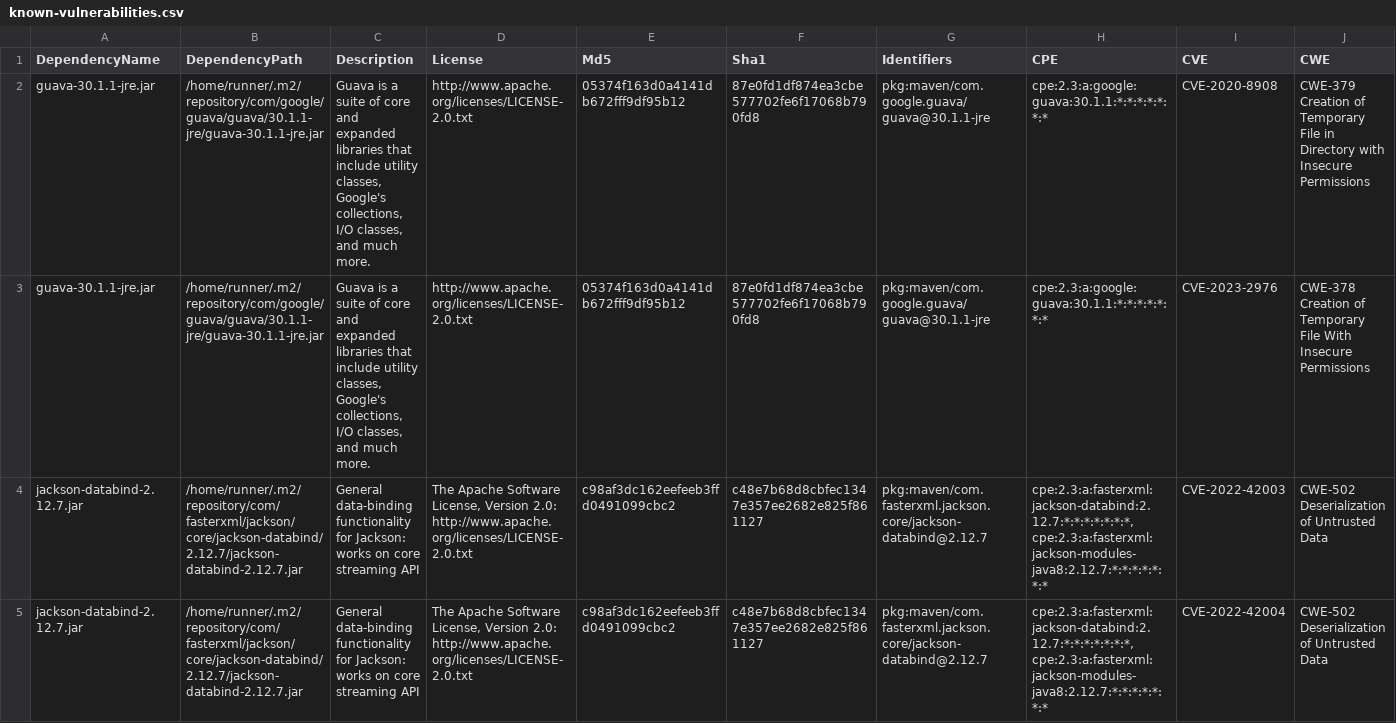
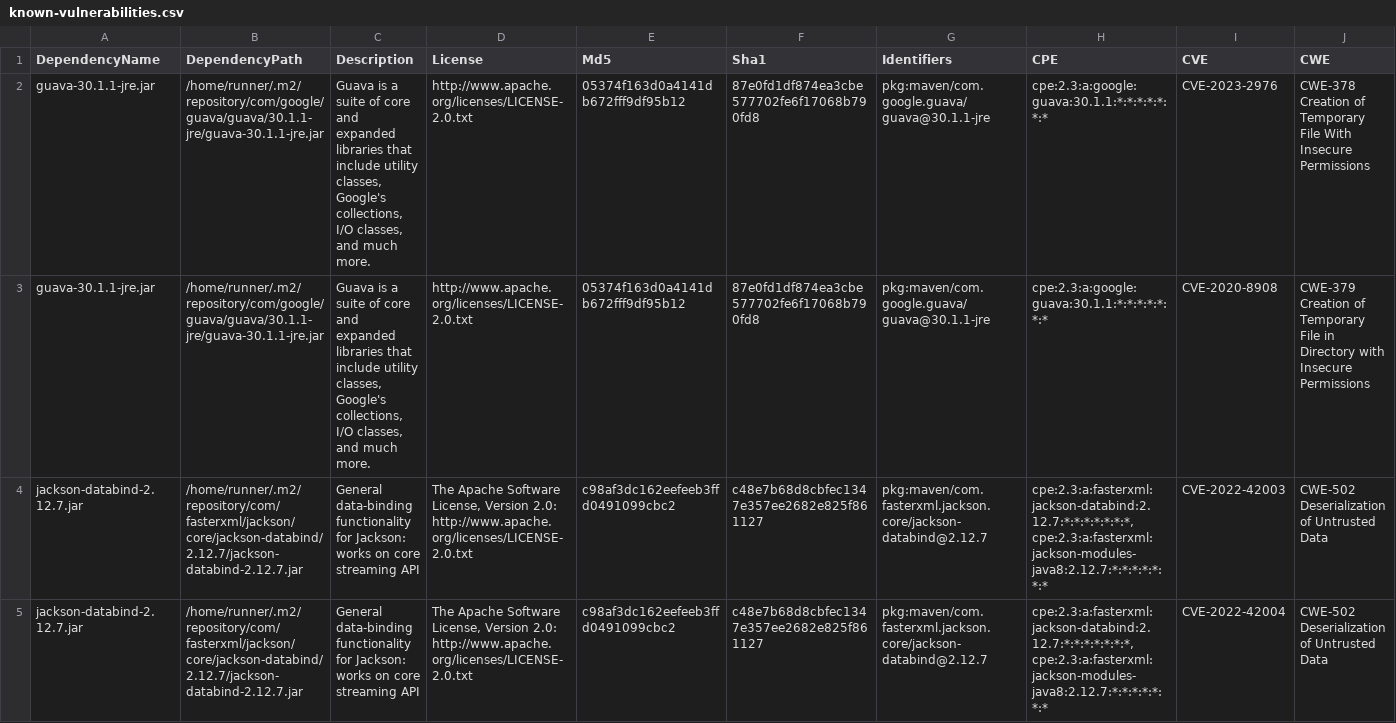
Before and after one commit to piotr-yuxuan/slava, a CSV file: doc/known-vulnerabilities.csv, drawn as a sheet; only a part is shown; removed rows and columns are numbered as before the commit, all else as after; rows hold the shown columns only; the diff names each change by its address in the sheet, - before the commit and + after, or states it on an @@ line.

Commit message:
Update known vulnerabilities

```diff
--- a/doc/known-vulnerabilities.csv
+++ b/doc/known-vulnerabilities.csv
-row 2: guava-30.1.1-jre.jar | /home/runner/.m2/repository/com/google/guava/guava/30.1.1-jre/guava-30.1.1-jre.jar | Guava is a suite of core and expanded libraries that include utility classes, Google's collections, I/O classes, and much more. | http://www.apache.org/licenses/LICENSE-2.0.txt | 05374f163d0a4141db672fff9df95b12 | 87e0fd1df874ea3cbe577702fe6f17068b790fd8 | pkg:maven/com.google.guava/guava@30.1.1-jre | cpe:2.3:a:google:guava:30.1.1:*:*:*:*:*:*:* | CVE-2020-8908 | CWE-379 Creation of Temporary File in Directory with Insecure Permissions
+row 3: guava-30.1.1-jre.jar | /home/runner/.m2/repository/com/google/guava/guava/30.1.1-jre/guava-30.1.1-jre.jar | Guava is a suite of core and expanded libraries that include utility classes, Google's collections, I/O classes, and much more. | http://www.apache.org/licenses/LICENSE-2.0.txt | 05374f163d0a4141db672fff9df95b12 | 87e0fd1df874ea3cbe577702fe6f17068b790fd8 | pkg:maven/com.google.guava/guava@30.1.1-jre | cpe:2.3:a:google:guava:30.1.1:*:*:*:*:*:*:* | CVE-2020-8908 | CWE-379 Creation of Temporary File in Directory with Insecure Permissions
```
